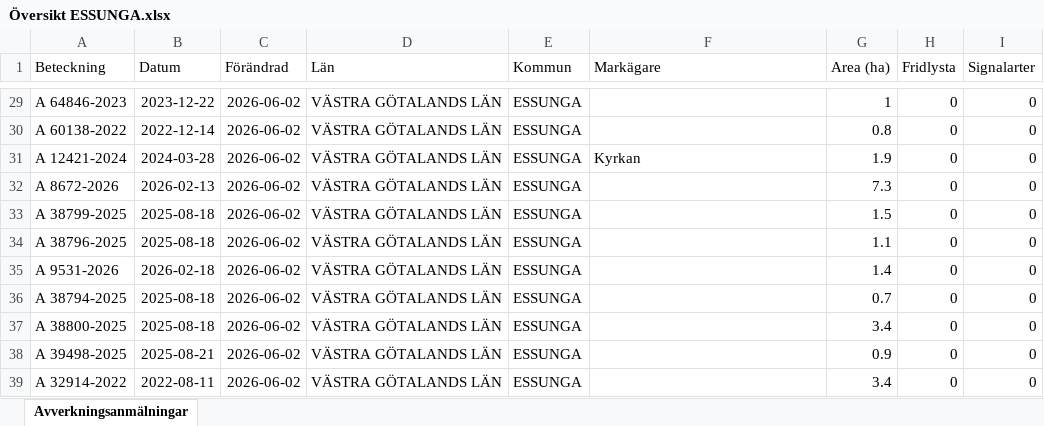
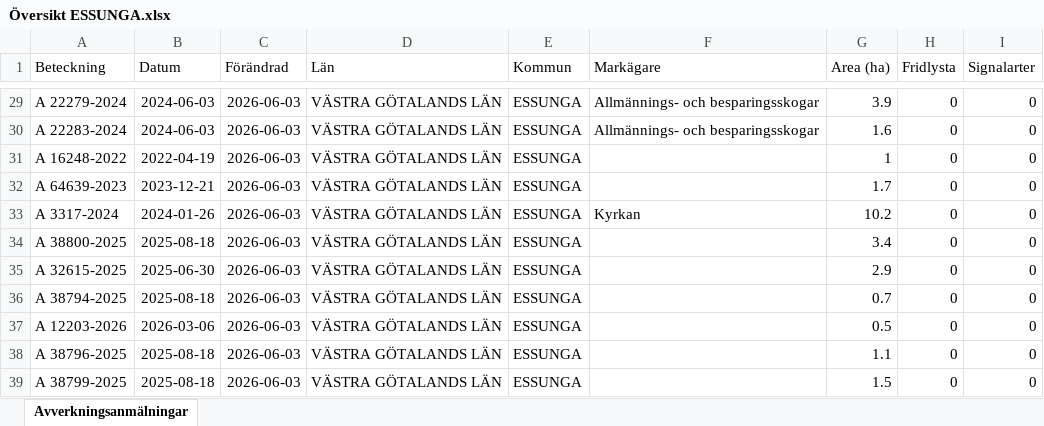
Before and after one commit to klasma/Logging_1445, an Excel workbook: Översikt ESSUNGA.xlsx, sheet Avverkningsanmälningar, drawn as a sheet; only a part is shown, gaps mark what is left out; values as stored, in another font and other column widths than the file's, no borders; the diff covers the shown part only; the diff names each change by its address in the sheet, - before the commit and + after, or states it on an @@ line.

```diff
--- a/Översikt ESSUNGA.xlsx (sheet Avverkningsanmälningar)
+++ b/Översikt ESSUNGA.xlsx (sheet Avverkningsanmälningar)
-A29 (Beteckning): A 64846-2023
+A29 (Beteckning): A 22279-2024
-B29 (Datum): 2023-12-22
+B29 (Datum): 2024-06-03
-C29:C39 (Förändrad): 2026-06-02
+C29:C39 (Förändrad): 2026-06-03
-F29:F30 (Markägare): (empty)
+F29:F30 (Markägare): Allmännings- och besparingsskogar
-G29 (Area (ha)): 1
+G29 (Area (ha)): 3.9
-A30 (Beteckning): A 60138-2022
+A30 (Beteckning): A 22283-2024
-B30 (Datum): 2022-12-14
+B30 (Datum): 2024-06-03
-G30 (Area (ha)): 0.8
+G30 (Area (ha)): 1.6
-A31 (Beteckning): A 12421-2024
+A31 (Beteckning): A 16248-2022
-B31 (Datum): 2024-03-28
+B31 (Datum): 2022-04-19
-F31 (Markägare): Kyrkan
+F31 (Markägare): (empty)
-G31 (Area (ha)): 1.9
+G31 (Area (ha)): 1
-A32 (Beteckning): A 8672-2026
+A32 (Beteckning): A 64639-2023
-B32 (Datum): 2026-02-13
+B32 (Datum): 2023-12-21
-G32 (Area (ha)): 7.3
+G32 (Area (ha)): 1.7
-A33 (Beteckning): A 38799-2025
+A33 (Beteckning): A 3317-2024
-B33 (Datum): 2025-08-18
+B33 (Datum): 2024-01-26
-F33 (Markägare): (empty)
+F33 (Markägare): Kyrkan
-G33 (Area (ha)): 1.5
+G33 (Area (ha)): 10.2
-A34 (Beteckning): A 38796-2025
+A34 (Beteckning): A 38800-2025
-G34 (Area (ha)): 1.1
+G34 (Area (ha)): 3.4
-A35 (Beteckning): A 9531-2026
+A35 (Beteckning): A 32615-2025
-B35 (Datum): 2026-02-18
+B35 (Datum): 2025-06-30
-G35 (Area (ha)): 1.4
+G35 (Area (ha)): 2.9
-A37 (Beteckning): A 38800-2025
+A37 (Beteckning): A 12203-2026
-B37 (Datum): 2025-08-18
+B37 (Datum): 2026-03-06
-G37 (Area (ha)): 3.4
+G37 (Area (ha)): 0.5
-A38 (Beteckning): A 39498-2025
+A38 (Beteckning): A 38796-2025
-B38 (Datum): 2025-08-21
+B38 (Datum): 2025-08-18
-G38 (Area (ha)): 0.9
+G38 (Area (ha)): 1.1
-A39 (Beteckning): A 32914-2022
+A39 (Beteckning): A 38799-2025
-B39 (Datum): 2022-08-11
+B39 (Datum): 2025-08-18
-G39 (Area (ha)): 3.4
+G39 (Area (ha)): 1.5
```
Also changed, not shown: 361 edited cells elsewhere in this sheet, artfynd/A 3563-2024 artfynd.xlsx, 5 other files.
